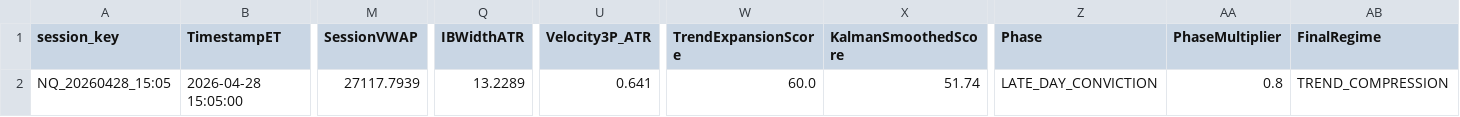
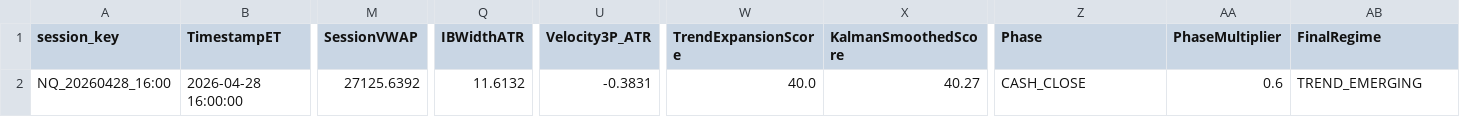
Before and after one commit to DailyLectio/hmm-regime-matrix-models, a CSV file: NT8_Regimes/V3D/NQ_RegimeMatrix_Latest.csv, drawn as a sheet; only a part is shown, gaps mark what is left out; the diff covers the shown part only; the diff names each change by its address in the sheet, - before the commit and + after, or states it on an @@ line.

Commit message:
Automated HMM Regime Matrix backup 2026-04-28 17:30:02

```diff
--- a/NT8_Regimes/V3D/NQ_RegimeMatrix_Latest.csv
+++ b/NT8_Regimes/V3D/NQ_RegimeMatrix_Latest.csv
-A2 (session_key): NQ_20260428_15:05
+A2 (session_key): NQ_20260428_16:00
-B2 (TimestampET): 2026-04-28 15:05:00
+B2 (TimestampET): 2026-04-28 16:00:00
-M2 (SessionVWAP): 27117.7939
+M2 (SessionVWAP): 27125.6392
-Q2 (IBWidthATR): 13.2289
+Q2 (IBWidthATR): 11.6132
-U2 (Velocity3P_ATR): 0.641
+U2 (Velocity3P_ATR): -0.3831
-W2 (TrendExpansionScore): 60.0
+W2 (TrendExpansionScore): 40.0
-X2 (KalmanSmoothedScore): 51.74
+X2 (KalmanSmoothedScore): 40.27
-Z2 (Phase): LATE_DAY_CONVICTION
+Z2 (Phase): CASH_CLOSE
-AA2 (PhaseMultiplier): 0.8
+AA2 (PhaseMultiplier): 0.6
-AB2 (FinalRegime): TREND_COMPRESSION
+AB2 (FinalRegime): TREND_EMERGING
```
Also changed, not shown: 10 edited cells elsewhere in this file, NT8_Regimes/V3D/ES_RegimeMatrix_Latest.csv, 2 other files.
